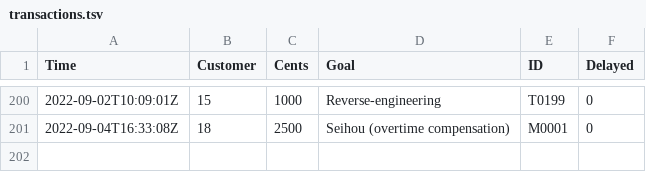
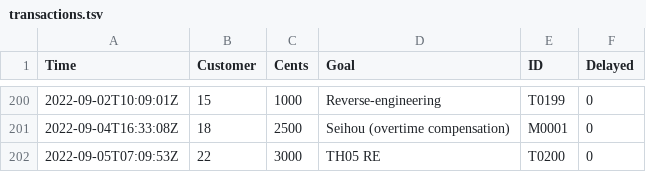
Before and after one commit to nmlgc/rec98.nmlgc.net, a TSV file: db/transactions.tsv, drawn as a sheet; only a part is shown, gaps mark what is left out.

Commit message:
[💰] Confirm T0200
The 200th transaction comes courtesy of Enderwolf, with 30 € towards
TH05 RE! Thank you very much!

```diff
--- a/db/transactions.tsv
+++ b/db/transactions.tsv
@@ -201 +201,2 @@ Time	Customer	Cents	Goal	ID	Delayed
 2022-09-04T16:33:08Z	18	2500	Seihou (overtime compensation)	M0001	0
+2022-09-05T07:09:53Z	22	3000	TH05 RE	T0200	0
```
Also changed, not shown: db/customers.tsv.
